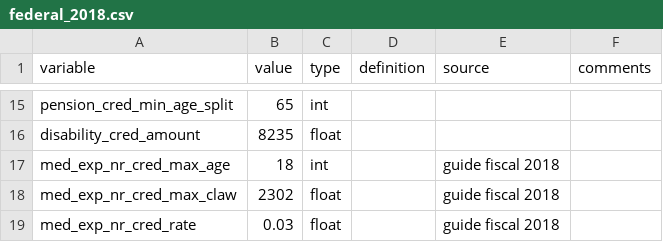
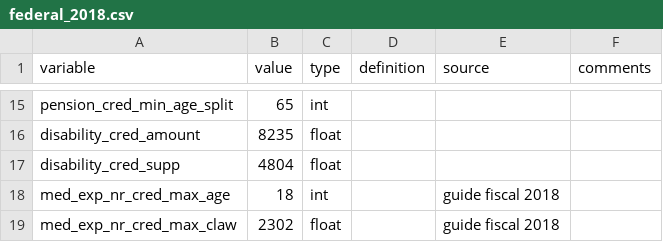
Before and after one commit to CREEi-models/srd, a CSV file: srd/federal/params/federal_2018.csv, drawn as a sheet; only a part is shown, gaps mark what is left out; the shorter side is filled out with more unchanged rows.

```diff
--- a/srd/federal/params/federal_2018.csv
+++ b/srd/federal/params/federal_2018.csv
@@ -16,2 +16,3 @@ pension_cred_min_age_split;65;int;;;
 disability_cred_amount;8235;float;;;
+disability_cred_supp;4804;float;;;
 med_exp_nr_cred_max_age;18;int;;guide fiscal 2018;
```
Also changed, not shown: srd/federal/params/federal_2016.csv, srd/federal/params/federal_2017.csv, 7 other files.
